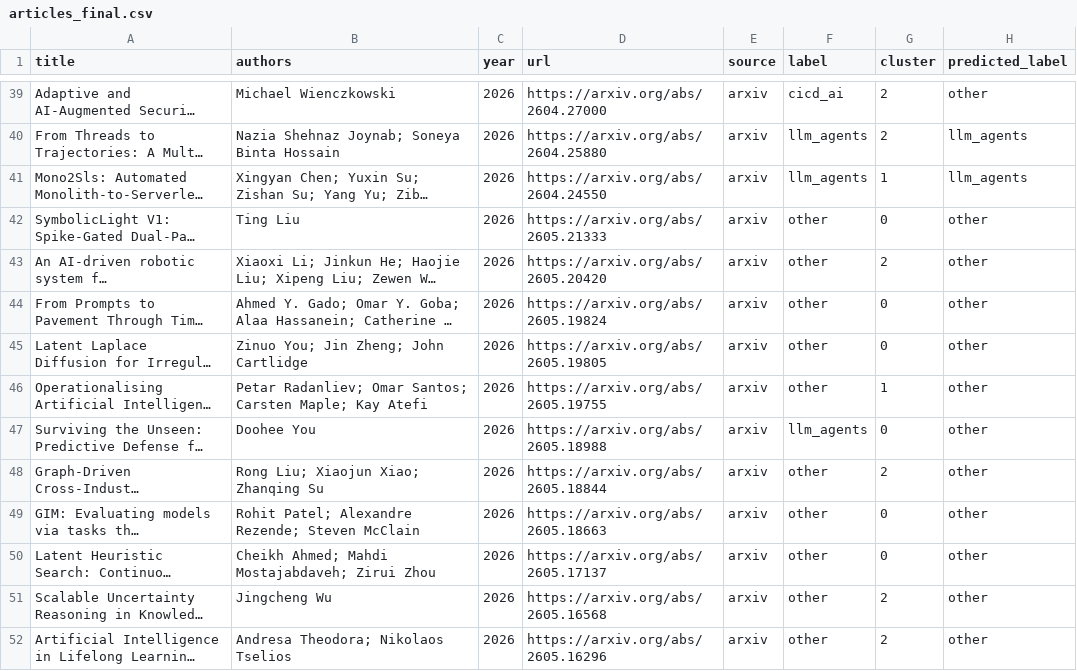
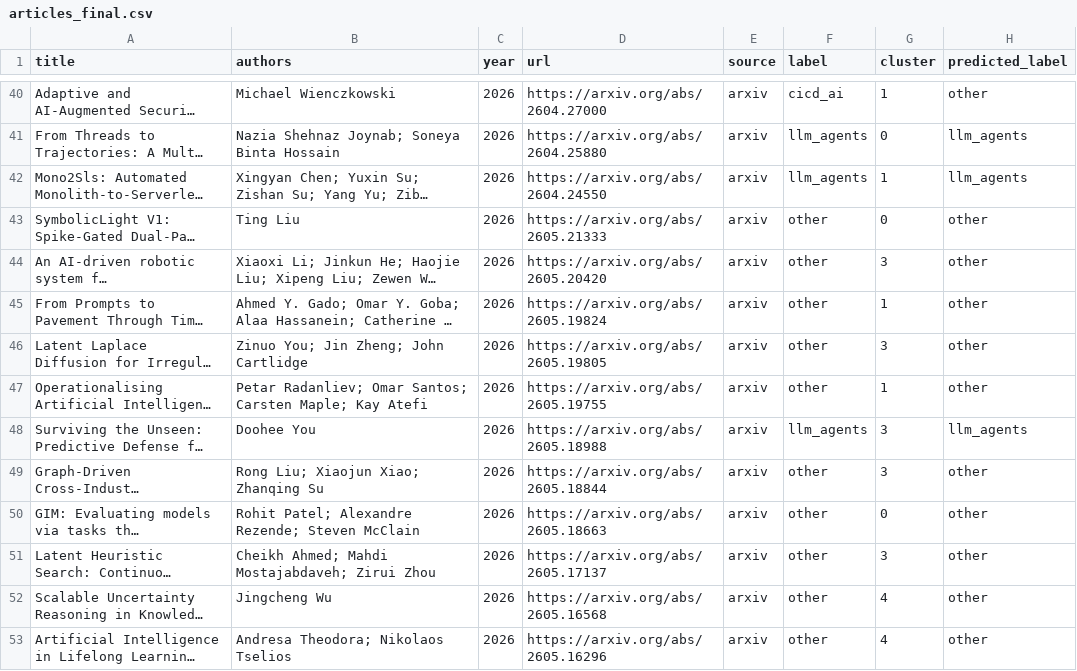
Before and after one commit to Ivan-Abr/WebMining2, a CSV file: data/results/articles_final.csv, drawn as a sheet; only a part is shown, gaps mark what is left out; long unchanged cells end in …; addresses are those after the commit; the diff covers the shown part only; the diff names each change by its address in the sheet, - before the commit and + after, or states it on an @@ line.

```diff
--- a/data/results/articles_final.csv
+++ b/data/results/articles_final.csv
-G40 (cluster): 2
+G40 (cluster): 1
-G41 (cluster): 2
+G41 (cluster): 0
-G44 (cluster): 2
+G44 (cluster): 3
-G45 (cluster): 0
+G45 (cluster): 1
-G46 (cluster): 0
+G46 (cluster): 3
-G48 (cluster): 0
+G48 (cluster): 3
-H48 (predicted_label): other
+H48 (predicted_label): llm_agents
-G49 (cluster): 2
+G49 (cluster): 3
-G51 (cluster): 0
+G51 (cluster): 3
-G52:G53 (cluster): 2
+G52:G53 (cluster): 4
```
Also changed, not shown: 2 added rows, 1 removed row and 34 edited cells elsewhere in this file, 16 other files.
